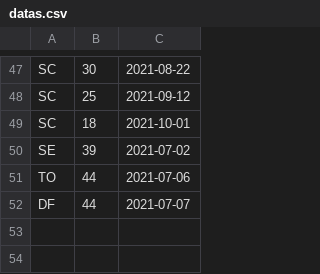
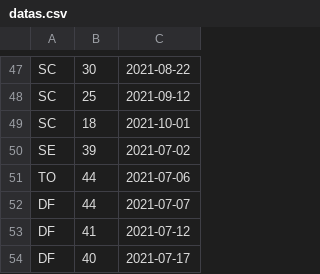
Before and after one commit to benetche/tf_poo, a CSV file: data/datas.csv, drawn as a sheet; only a part is shown, gaps mark what is left out; the diff names each change by its address in the sheet, - before the commit and + after, or states it on an @@ line.

Commit message:
Update datas.csv

```diff
--- a/data/datas.csv
+++ b/data/datas.csv
+row 53: DF | 41 | 2021-07-12
+row 54: DF | 40 | 2021-07-17
```
